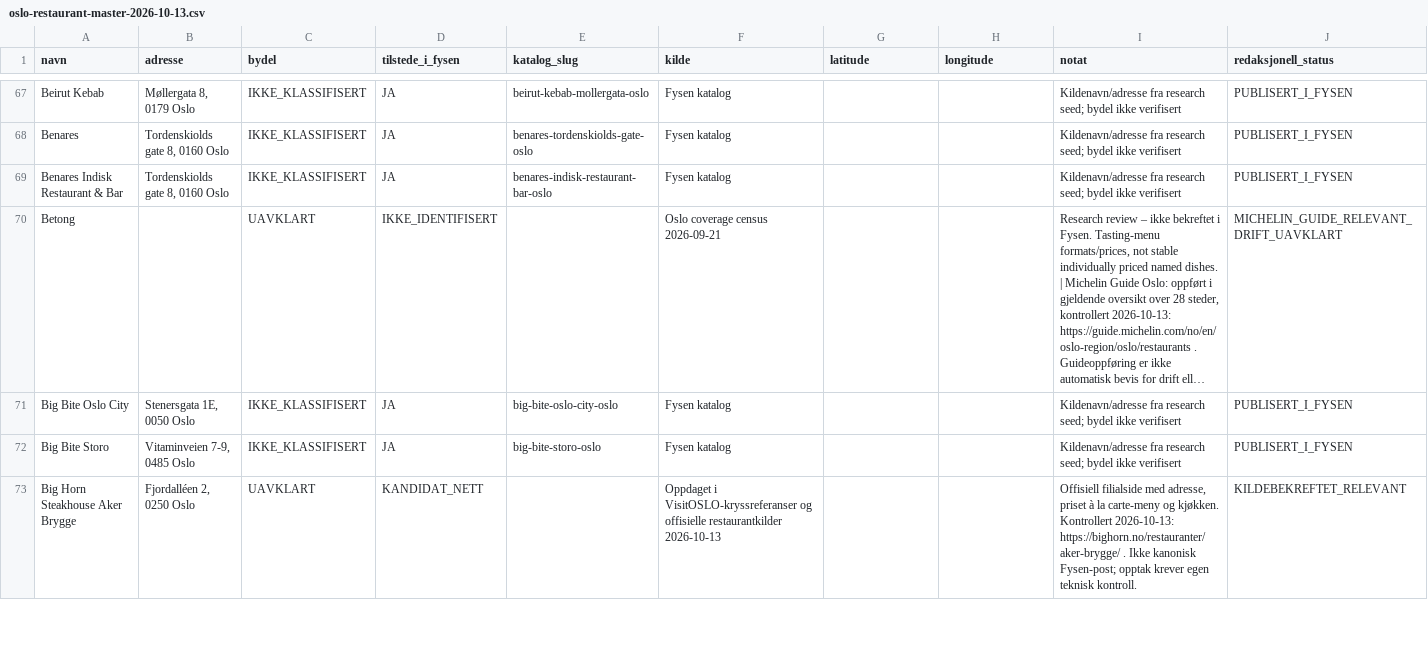
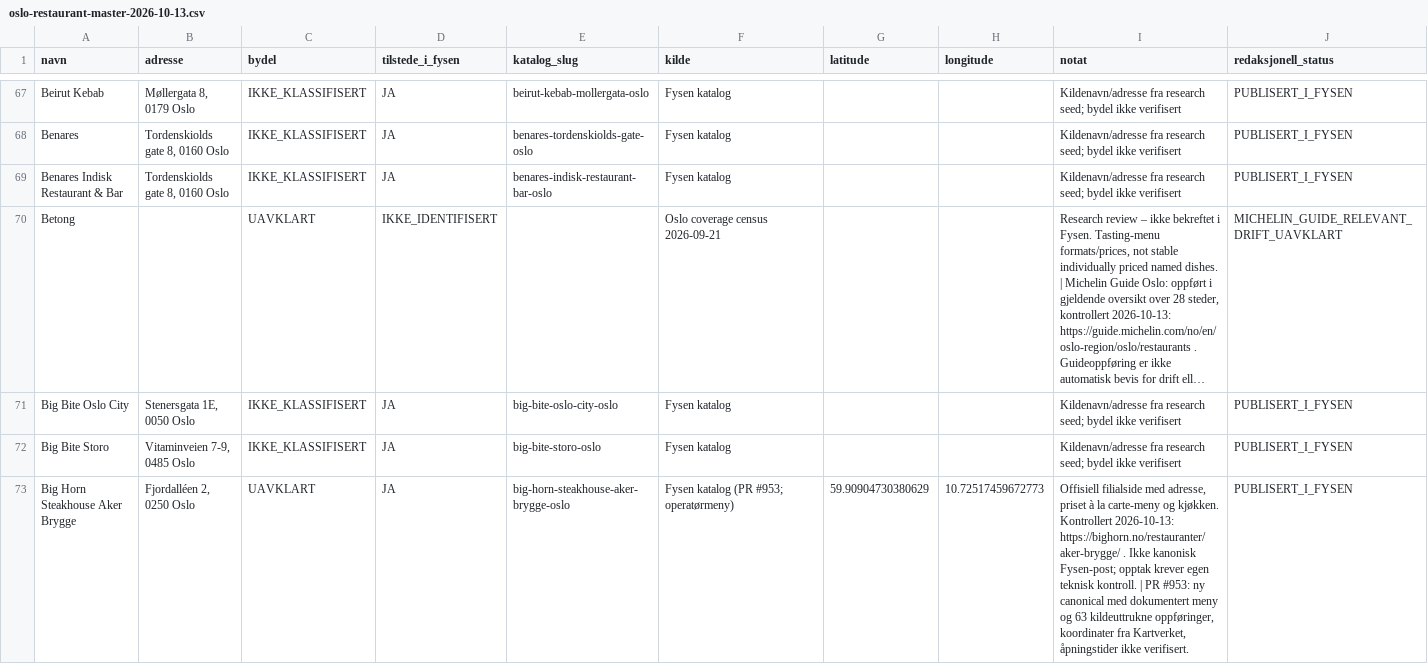
Before and after one commit to Paradispartiet/fysen, a CSV file: docs/oslo-restaurant-master-2026-10-13.csv, drawn as a sheet; only a part is shown, gaps mark what is left out; long unchanged cells end in …; the diff covers the shown part only.

Commit message:
Add three source-backed Oslo catalog manifests; exclude flawed menu candidates

```diff
--- a/docs/oslo-restaurant-master-2026-10-13.csv
+++ b/docs/oslo-restaurant-master-2026-10-13.csv
@@ -72,2 +72,2 @@ navn,adresse,bydel,tilstede_i_fysen,katalog_slug,kilde,latitude,longitude,notat,
 "Big Bite Storo","Vitaminveien 7-9, 0485 Oslo","IKKE_KLASSIFISERT","JA","big-bite-storo-oslo","Fysen katalog","","","Kildenavn/adresse fra research seed; bydel ikke verifisert","PUBLISERT_I_FYSEN"
-"Big Horn Steakhouse Aker Brygge","Fjordalléen 2, 0250 Oslo","UAVKLART","KANDIDAT_NETT","","Oppdaget i VisitOSLO-kryssreferanser og offisielle restaurantkilder 2026-10-13","","","Offisiell filialside med adresse, priset à la carte-meny og kjøkken. Kontrollert 2026-10-13: https://bighorn.no/restauranter/aker-brygge/ . Ikke kanonisk Fysen-post; opptak krever egen teknisk kontroll.","KILDEBEKREFTET_RELEVANT"
+"Big Horn Steakhouse Aker Brygge","Fjordalléen 2, 0250 Oslo","UAVKLART","JA","big-horn-steakhouse-aker-brygge-oslo","Fysen katalog (PR #953; operatørmeny)","59.90904730380629","10.72517459672773","Offisiell filialside med adresse, priset à la carte-meny og kjøkken. Kontrollert 2026-10-13: https://bighorn.no/restauranter/aker-brygge/ . Ikke kanonisk Fysen-post; opptak krever egen teknisk kontroll. | PR #953: ny canonical med dokumentert meny og 63 kildeuttrukne oppføringer, koordinater fra Kartverket, åpningstider ikke verifisert.","PUBLISERT_I_FYSEN"
```
Also changed, not shown: 14 edited cells elsewhere in this file, 5 other files.
